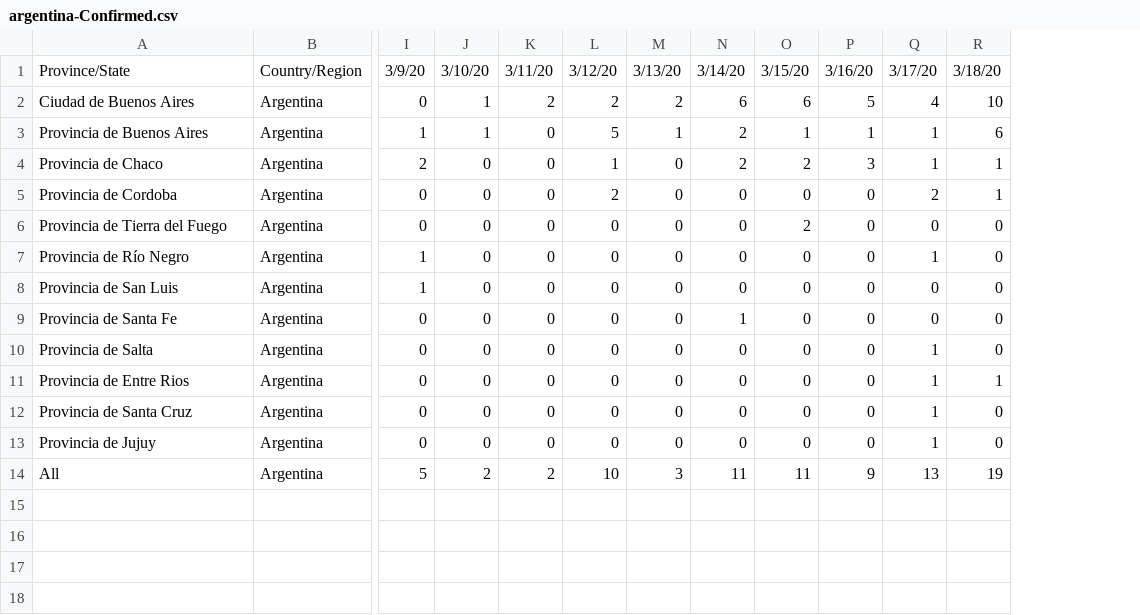
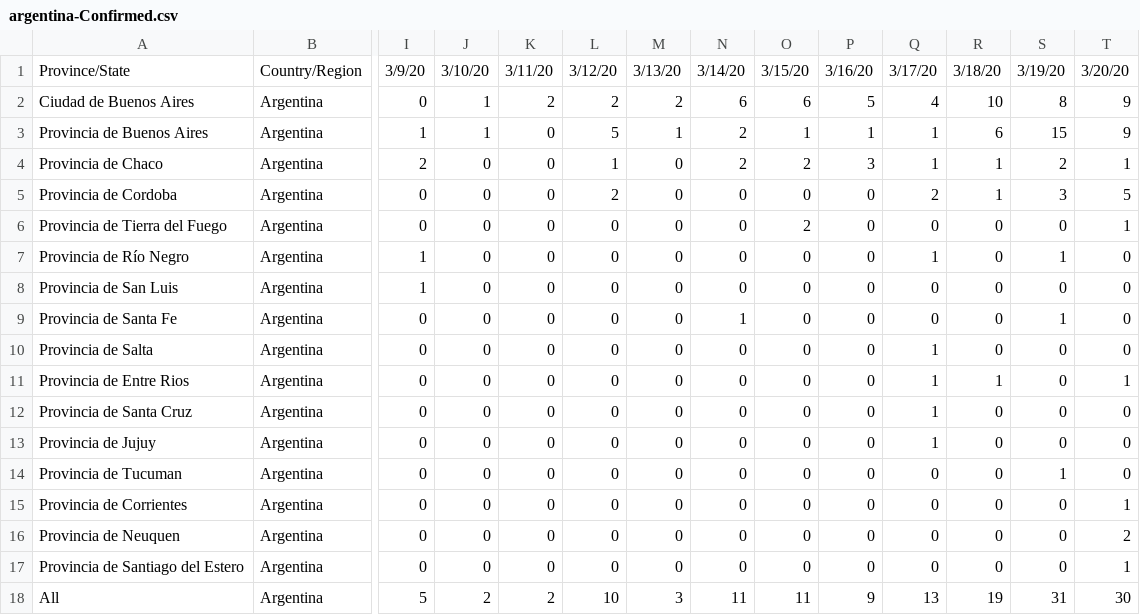
Before and after one commit to fiskker/COVID-19, a CSV file: argentina_covid_19_data/argentina-Confirmed.csv, drawn as a sheet; only a part is shown, gaps mark what is left out; rows hold the shown columns only; the diff names each change by its address in the sheet, - before the commit and + after, or states it on an @@ line.

```diff
--- a/argentina_covid_19_data/argentina-Confirmed.csv
+++ b/argentina_covid_19_data/argentina-Confirmed.csv
+column S, rows 1-13: 3/19/20 | 8 | 15 | 2 | 3 | 0 | 1 | 0 | 1 | 0 | 0 | 0 | 0; row 18: 31
+column T, rows 1-13: 3/20/20 | 9 | 9 | 1 | 5 | 1 | 0 | 0 | 0 | 0 | 1 | 0 | 0; row 18: 30
+row 14: Provincia de Tucuman | Argentina | 0 | 0 | 0 | 0 | 0 | 0 | 0 | 0 | 0 | 0 | 1 | 0
+row 15: Provincia de Corrientes | Argentina | 0 | 0 | 0 | 0 | 0 | 0 | 0 | 0 | 0 | 0 | 0 | 1
+row 16: Provincia de Neuquen | Argentina | 0 | 0 | 0 | 0 | 0 | 0 | 0 | 0 | 0 | 0 | 0 | 2
+row 17: Provincia de Santiago del Estero | Argentina | 0 | 0 | 0 | 0 | 0 | 0 | 0 | 0 | 0 | 0 | 0 | 1
```
Also changed, not shown: 1 other file.
